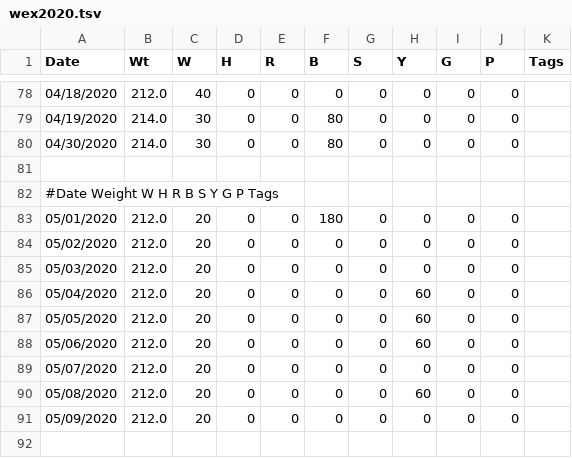
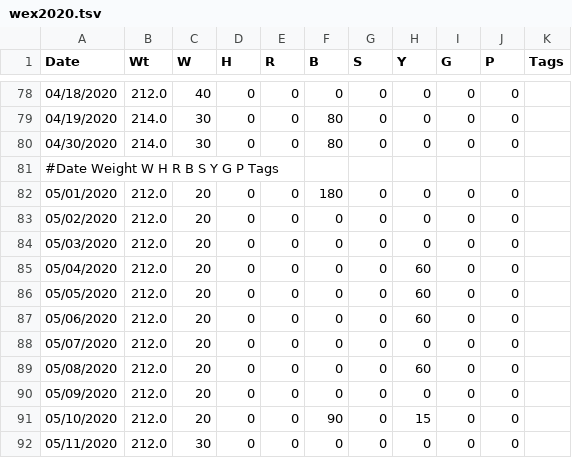
Before and after one commit to mat8025/GAPPS, a TSV file: DEMOS/Wex/DAT/wex2020.tsv, drawn as a sheet; only a part is shown, gaps mark what is left out.

```diff
--- a/DEMOS/Wex/DAT/wex2020.tsv
+++ b/DEMOS/Wex/DAT/wex2020.tsv
@@ -80,3 +80,2 @@ Date         	Wt	W	H	R	B	S	Y	G	P	Tags
 04/30/2020	214.0	30	0	0	80	0	0	0	0
-
 #Date            Weight        W    H       R     B       S      Y     G       P Tags
@@ -91 +90,3 @@ Date         	Wt	W	H	R	B	S	Y	G	P	Tags
 05/09/2020	212.0	20	0	0	0	0	0	0	0
+05/10/2020	212.0	20	0	0	90	0	15	0	0
+05/11/2020	212.0	30	0	0	0	0	0	0	0
```
Also changed, not shown: 37 other files.
